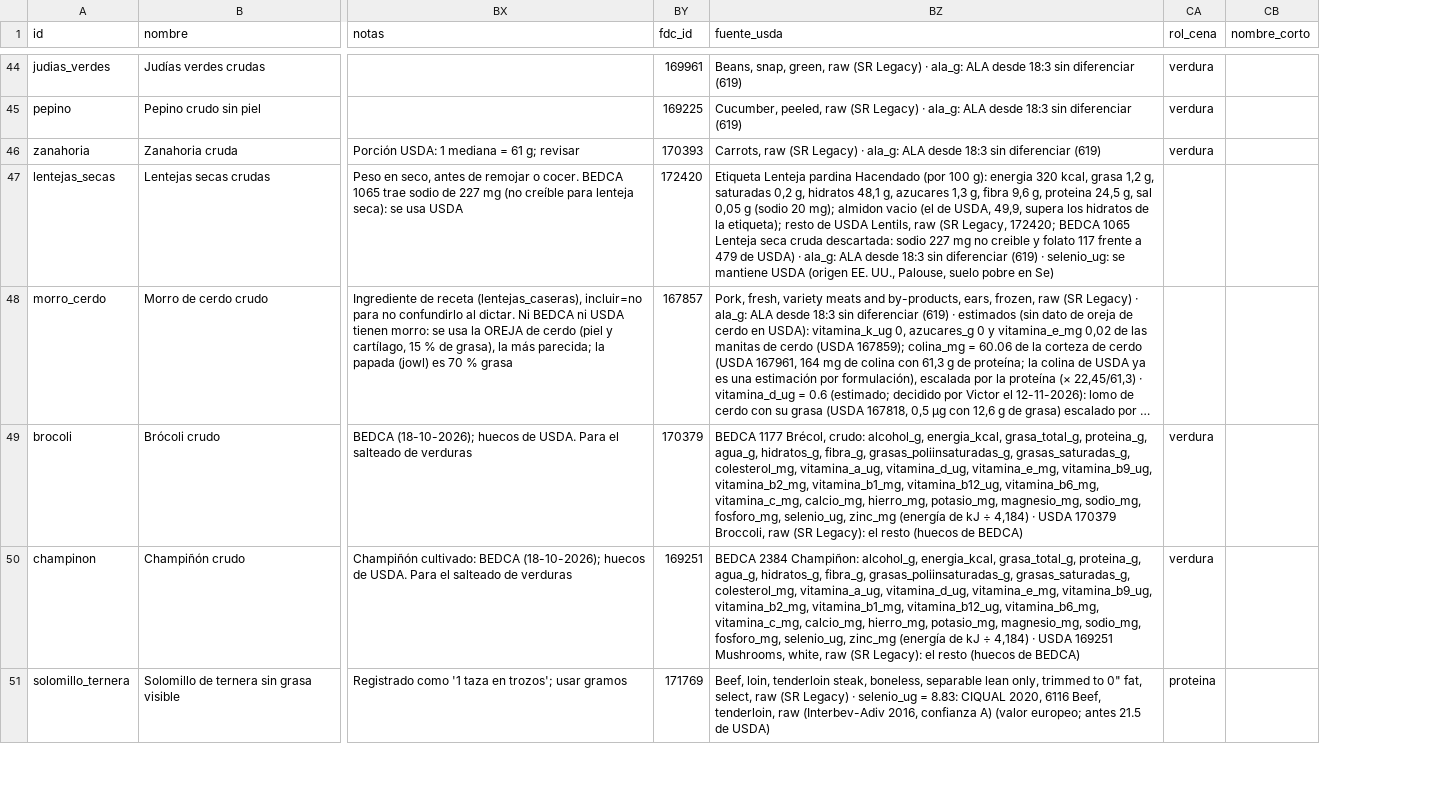
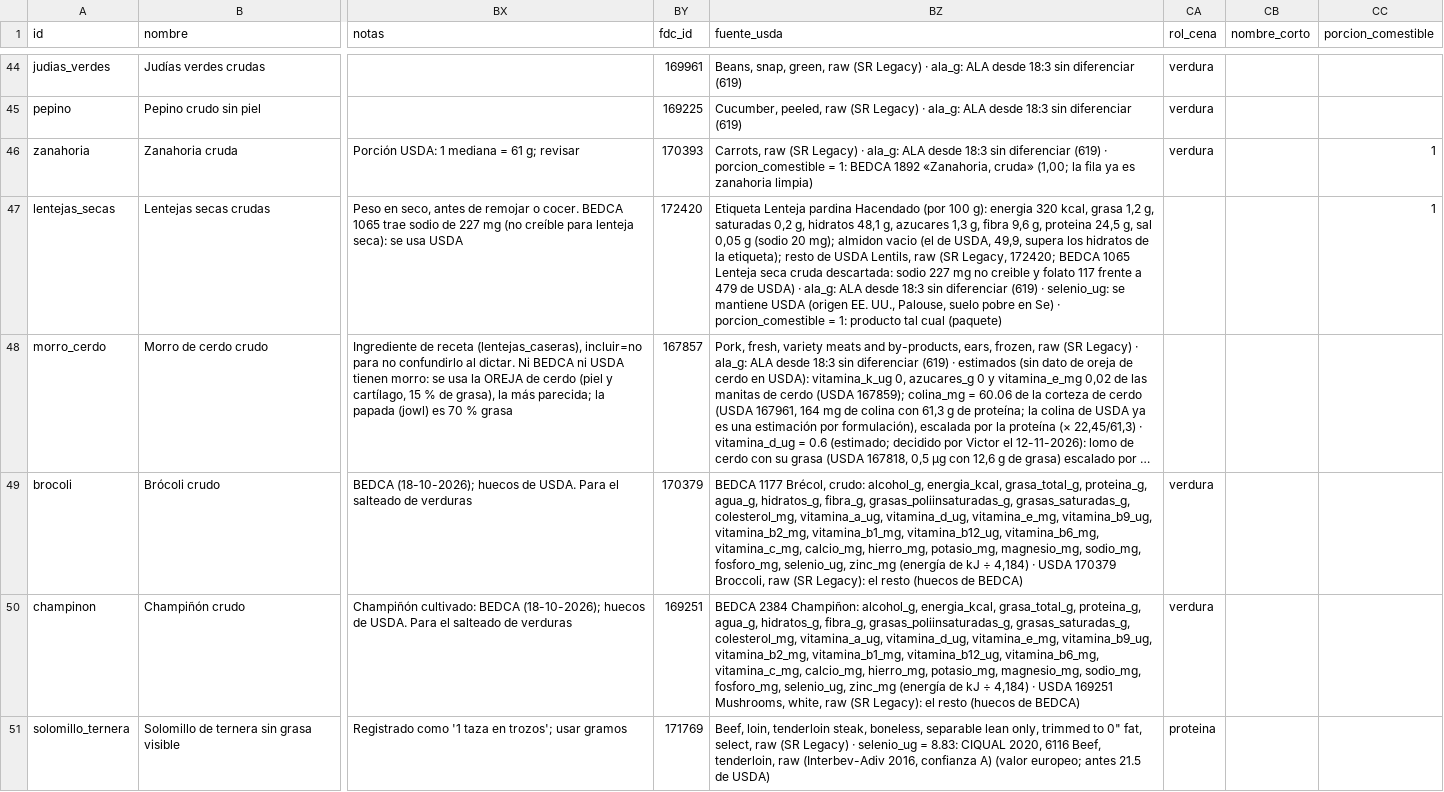
Before and after one commit to victor-rueda02/nutrition-tracker, a CSV file: data/foods.csv, drawn as a sheet; only a part is shown, gaps mark what is left out; long unchanged cells end in …; the diff covers the shown part only; the diff names each change by its address in the sheet, - before the commit and + after, or states it on an @@ line.

```diff
--- a/data/foods.csv
+++ b/data/foods.csv
+column CC (porcion_comestible), rows 46-47: 1 | 1
-BZ46 (fuente_usda): …diferenciar (619)
+BZ46 (fuente_usda): …diferenciar (619) · porcion_comestible = 1: BEDCA 1892 «Zanahoria, cruda» (1,00; la fila ya es zanahoria limpia)
-BZ47 (fuente_usda): …en Se)
+BZ47 (fuente_usda): …en Se) · porcion_comestible = 1: producto tal cual (paquete)
```
Also changed, not shown: 33 edited cells elsewhere in this file, 7 other files.
